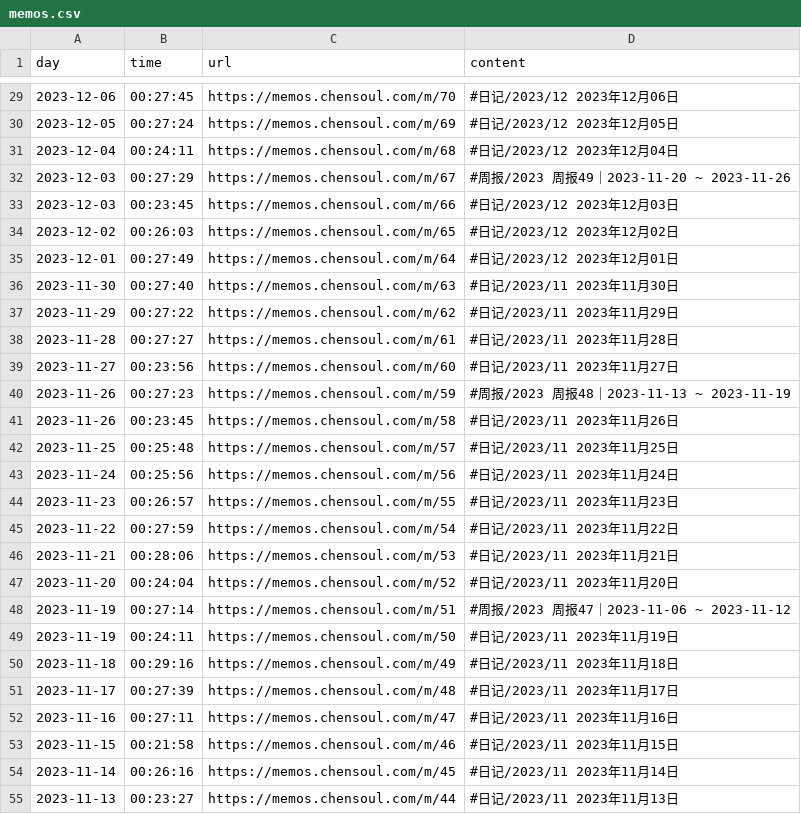
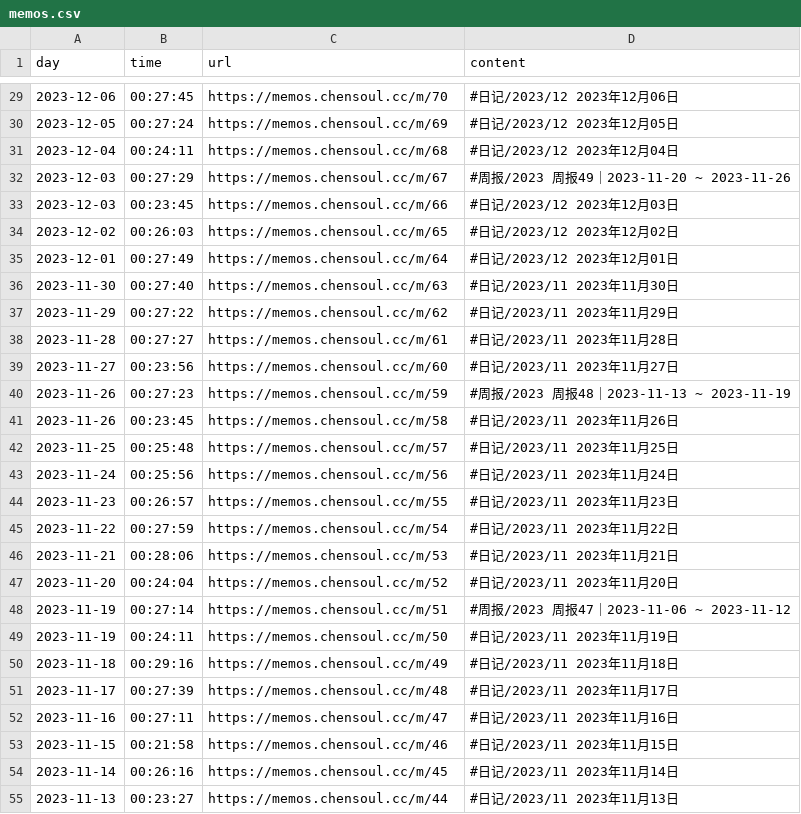
Before and after one commit to chensoul/chensoul, a CSV file: data/memos.csv, drawn as a sheet; only a part is shown, gaps mark what is left out; the diff covers the shown part only.

Commit message:
rname chensoul.com to chensoul.cc

```diff
--- a/data/memos.csv
+++ b/data/memos.csv
@@ -29,27 +29,27 @@ day,time,url,content
-2023-12-06,00:27:45,https://memos.chensoul.com/m/70 ,#日记/2023/12 2023年12月06日
-2023-12-05,00:27:24,https://memos.chensoul.com/m/69 ,#日记/2023/12 2023年12月05日
-2023-12-04,00:24:11,https://memos.chensoul.com/m/68 ,#日记/2023/12 2023年12月04日
-2023-12-03,00:27:29,https://memos.chensoul.com/m/67 ,#周报/2023 周报49｜2023-11-20 ~ 2023-11-26
-2023-12-03,00:23:45,https://memos.chensoul.com/m/66 ,#日记/2023/12 2023年12月03日
-2023-12-02,00:26:03,https://memos.chensoul.com/m/65 ,#日记/2023/12 2023年12月02日
-2023-12-01,00:27:49,https://memos.chensoul.com/m/64 ,#日记/2023/12 2023年12月01日
-2023-11-30,00:27:40,https://memos.chensoul.com/m/63 ,#日记/2023/11 2023年11月30日
-2023-11-29,00:27:22,https://memos.chensoul.com/m/62 ,#日记/2023/11 2023年11月29日
-2023-11-28,00:27:27,https://memos.chensoul.com/m/61 ,#日记/2023/11 2023年11月28日
-2023-11-27,00:23:56,https://memos.chensoul.com/m/60 ,#日记/2023/11 2023年11月27日
-2023-11-26,00:27:23,https://memos.chensoul.com/m/59 ,#周报/2023 周报48｜2023-11-13 ~ 2023-11-19
-2023-11-26,00:23:45,https://memos.chensoul.com/m/58 ,#日记/2023/11 2023年11月26日
-2023-11-25,00:25:48,https://memos.chensoul.com/m/57 ,#日记/2023/11 2023年11月25日
-2023-11-24,00:25:56,https://memos.chensoul.com/m/56 ,#日记/2023/11 2023年11月24日
-2023-11-23,00:26:57,https://memos.chensoul.com/m/55 ,#日记/2023/11 2023年11月23日
-2023-11-22,00:27:59,https://memos.chensoul.com/m/54 ,#日记/2023/11 2023年11月22日
-2023-11-21,00:28:06,https://memos.chensoul.com/m/53 ,#日记/2023/11 2023年11月21日
-2023-11-20,00:24:04,https://memos.chensoul.com/m/52 ,#日记/2023/11 2023年11月20日
-2023-11-19,00:27:14,https://memos.chensoul.com/m/51 ,#周报/2023 周报47｜2023-11-06 ~ 2023-11-12
-2023-11-19,00:24:11,https://memos.chensoul.com/m/50 ,#日记/2023/11 2023年11月19日
-2023-11-18,00:29:16,https://memos.chensoul.com/m/49 ,#日记/2023/11 2023年11月18日
-2023-11-17,00:27:39,https://memos.chensoul.com/m/48 ,#日记/2023/11 2023年11月17日
-2023-11-16,00:27:11,https://memos.chensoul.com/m/47 ,#日记/2023/11 2023年11月16日
-2023-11-15,00:21:58,https://memos.chensoul.com/m/46 ,#日记/2023/11 2023年11月15日
-2023-11-14,00:26:16,https://memos.chensoul.com/m/45 ,#日记/2023/11 2023年11月14日
-2023-11-13,00:23:27,https://memos.chensoul.com/m/44 ,#日记/2023/11 2023年11月13日
+2023-12-06,00:27:45,https://memos.chensoul.cc/m/70 ,#日记/2023/12 2023年12月06日
+2023-12-05,00:27:24,https://memos.chensoul.cc/m/69 ,#日记/2023/12 2023年12月05日
+2023-12-04,00:24:11,https://memos.chensoul.cc/m/68 ,#日记/2023/12 2023年12月04日
+2023-12-03,00:27:29,https://memos.chensoul.cc/m/67 ,#周报/2023 周报49｜2023-11-20 ~ 2023-11-26
+2023-12-03,00:23:45,https://memos.chensoul.cc/m/66 ,#日记/2023/12 2023年12月03日
+2023-12-02,00:26:03,https://memos.chensoul.cc/m/65 ,#日记/2023/12 2023年12月02日
+2023-12-01,00:27:49,https://memos.chensoul.cc/m/64 ,#日记/2023/12 2023年12月01日
+2023-11-30,00:27:40,https://memos.chensoul.cc/m/63 ,#日记/2023/11 2023年11月30日
+2023-11-29,00:27:22,https://memos.chensoul.cc/m/62 ,#日记/2023/11 2023年11月29日
+2023-11-28,00:27:27,https://memos.chensoul.cc/m/61 ,#日记/2023/11 2023年11月28日
+2023-11-27,00:23:56,https://memos.chensoul.cc/m/60 ,#日记/2023/11 2023年11月27日
+2023-11-26,00:27:23,https://memos.chensoul.cc/m/59 ,#周报/2023 周报48｜2023-11-13 ~ 2023-11-19
+2023-11-26,00:23:45,https://memos.chensoul.cc/m/58 ,#日记/2023/11 2023年11月26日
+2023-11-25,00:25:48,https://memos.chensoul.cc/m/57 ,#日记/2023/11 2023年11月25日
+2023-11-24,00:25:56,https://memos.chensoul.cc/m/56 ,#日记/2023/11 2023年11月24日
+2023-11-23,00:26:57,https://memos.chensoul.cc/m/55 ,#日记/2023/11 2023年11月23日
+2023-11-22,00:27:59,https://memos.chensoul.cc/m/54 ,#日记/2023/11 2023年11月22日
+2023-11-21,00:28:06,https://memos.chensoul.cc/m/53 ,#日记/2023/11 2023年11月21日
+2023-11-20,00:24:04,https://memos.chensoul.cc/m/52 ,#日记/2023/11 2023年11月20日
+2023-11-19,00:27:14,https://memos.chensoul.cc/m/51 ,#周报/2023 周报47｜2023-11-06 ~ 2023-11-12
+2023-11-19,00:24:11,https://memos.chensoul.cc/m/50 ,#日记/2023/11 2023年11月19日
+2023-11-18,00:29:16,https://memos.chensoul.cc/m/49 ,#日记/2023/11 2023年11月18日
+2023-11-17,00:27:39,https://memos.chensoul.cc/m/48 ,#日记/2023/11 2023年11月17日
+2023-11-16,00:27:11,https://memos.chensoul.cc/m/47 ,#日记/2023/11 2023年11月16日
+2023-11-15,00:21:58,https://memos.chensoul.cc/m/46 ,#日记/2023/11 2023年11月15日
+2023-11-14,00:26:16,https://memos.chensoul.cc/m/45 ,#日记/2023/11 2023年11月14日
+2023-11-13,00:23:27,https://memos.chensoul.cc/m/44 ,#日记/2023/11 2023年11月13日
```
Also changed, not shown: 55 edited cells elsewhere in this file, 3 other files.
